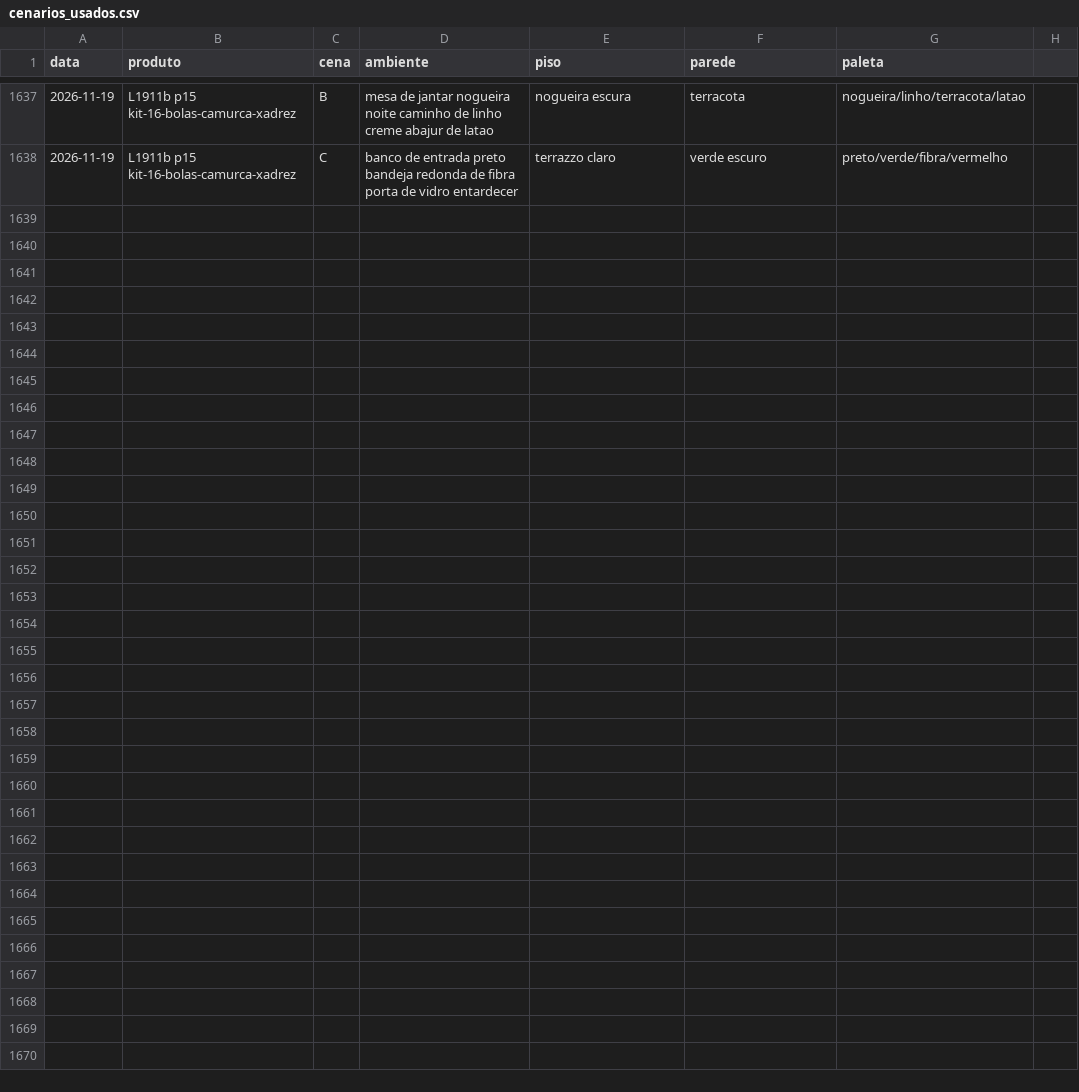
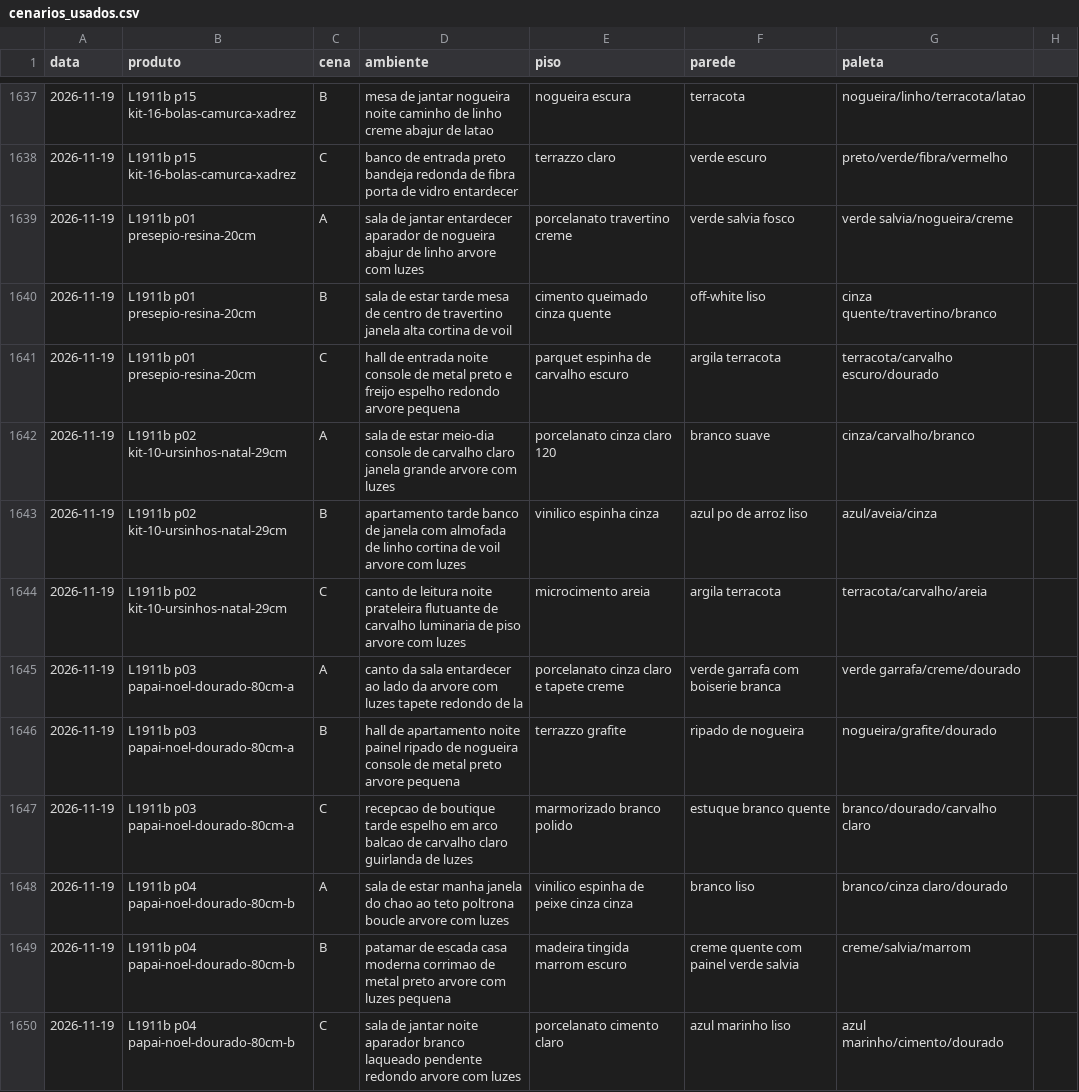
Before and after one commit to paolaspeed6/Fabrica-ugc, a CSV file: agentes/aprendizado/cenarios_usados.csv, drawn as a sheet; only a part is shown, gaps mark what is left out; the diff covers the shown part only; the diff names each change by its address in the sheet, - before the commit and + after, or states it on an @@ line.

```diff
--- a/agentes/aprendizado/cenarios_usados.csv
+++ b/agentes/aprendizado/cenarios_usados.csv
+row 1639: 2026-11-19 | L1911b p01 presepio-resina-20cm | A | sala de jantar entardecer aparador de nogueira abajur de linho arvore com luzes | porcelanato travertino creme | verde salvia fosco | verde salvia/nogueira/creme
+row 1640: 2026-11-19 | L1911b p01 presepio-resina-20cm | B | sala de estar tarde mesa de centro de travertino janela alta cortina de voil | cimento queimado cinza quente | off-white liso | cinza quente/travertino/branco
+row 1641: 2026-11-19 | L1911b p01 presepio-resina-20cm | C | hall de entrada noite console de metal preto e freijo espelho redondo arvore pequena | parquet espinha de carvalho escuro | argila terracota | terracota/carvalho escuro/dourado
+row 1642: 2026-11-19 | L1911b p02 kit-10-ursinhos-natal-29cm | A | sala de estar meio-dia console de carvalho claro janela grande arvore com luzes | porcelanato cinza claro 120 | branco suave | cinza/carvalho/branco
+row 1643: 2026-11-19 | L1911b p02 kit-10-ursinhos-natal-29cm | B | apartamento tarde banco de janela com almofada de linho cortina de voil arvore com luzes | vinilico espinha cinza | azul po de arroz liso | azul/aveia/cinza
+row 1644: 2026-11-19 | L1911b p02 kit-10-ursinhos-natal-29cm | C | canto de leitura noite prateleira flutuante de carvalho luminaria de piso arvore com luzes | microcimento areia | argila terracota | terracota/carvalho/areia
+row 1645: 2026-11-19 | L1911b p03 papai-noel-dourado-80cm-a | A | canto da sala entardecer ao lado da arvore com luzes tapete redondo de la | porcelanato cinza claro e tapete creme | verde garrafa com boiserie branca | verde garrafa/creme/dourado
+row 1646: 2026-11-19 | L1911b p03 papai-noel-dourado-80cm-a | B | hall de apartamento noite painel ripado de nogueira console de metal preto arvore pequena | terrazzo grafite | ripado de nogueira | nogueira/grafite/dourado
+row 1647: 2026-11-19 | L1911b p03 papai-noel-dourado-80cm-a | C | recepcao de boutique tarde espelho em arco balcao de carvalho claro guirlanda de luzes | marmorizado branco polido | estuque branco quente | branco/dourado/carvalho claro
+row 1648: 2026-11-19 | L1911b p04 papai-noel-dourado-80cm-b | A | sala de estar manha janela do chao ao teto poltrona boucle arvore com luzes | vinilico espinha de peixe cinza cinza | branco liso | branco/cinza claro/dourado
+row 1649: 2026-11-19 | L1911b p04 papai-noel-dourado-80cm-b | B | patamar de escada casa moderna corrimao de metal preto arvore com luzes pequena | madeira tingida marrom escuro | creme quente com painel verde salvia | creme/salvia/marrom
+row 1650: 2026-11-19 | L1911b p04 papai-noel-dourado-80cm-b | C | sala de jantar noite aparador branco laqueado pendente redondo arvore com luzes | porcelanato cimento claro | azul marinho liso | azul marinho/cimento/dourado
```
Also changed, not shown: 12 added rows elsewhere in this file.
